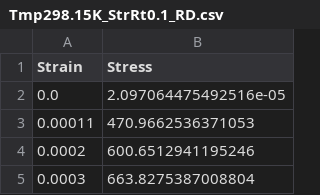
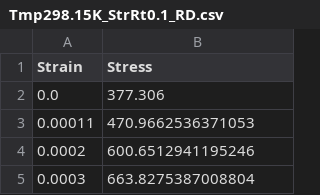
Before and after one commit to meiannnnn/coe-final-project, a CSV file: extended_curve/Tmp298.15K_StrRt0.1_RD.csv, drawn as a sheet; only a part is shown.

```diff
--- a/extended_curve/Tmp298.15K_StrRt0.1_RD.csv
+++ b/extended_curve/Tmp298.15K_StrRt0.1_RD.csv
@@ -1,3 +1,3 @@
 Strain,Stress
-0.0,2.097064475492516e-05
+0.0,377.306
 0.00011,470.9662536371053
```
Also changed, not shown: extended_curve/Tmp298.15K_StrRt0.001_RD.csv, inp_file/Tmp298.15K_StrRt0.0001.csv, 33 other files.
